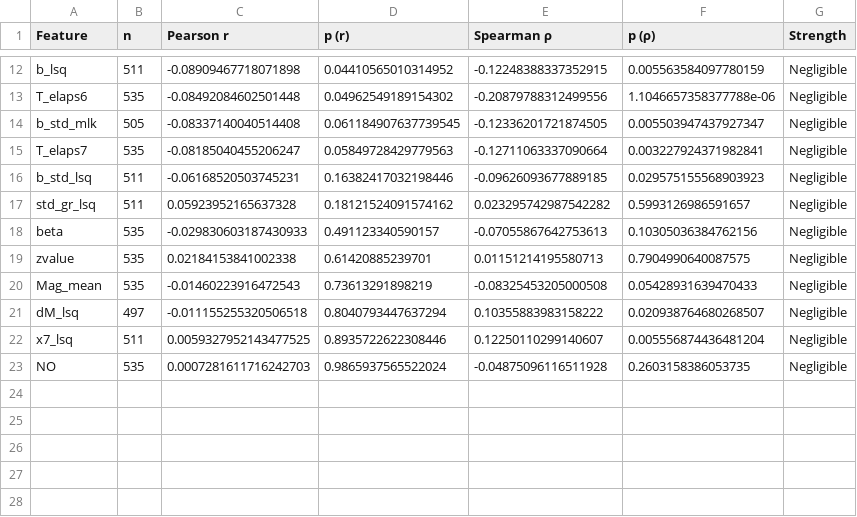
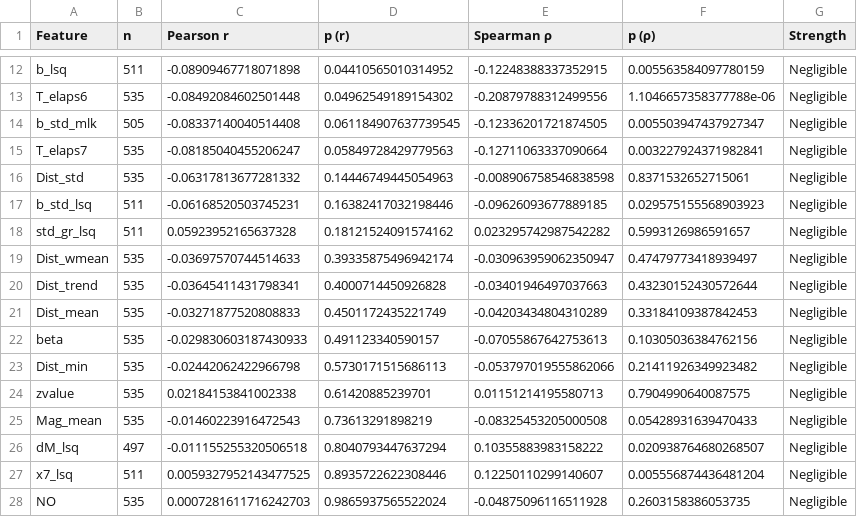
Before and after one commit to alexandernoveno/Forecasting-Magnitude-, a CSV file: outputs/tables/t31_feature_target_corr.csv, drawn as a sheet; only a part is shown, gaps mark what is left out; the diff names each change by its address in the sheet, - before the commit and + after, or states it on an @@ line.

```diff
--- a/outputs/tables/t31_feature_target_corr.csv
+++ b/outputs/tables/t31_feature_target_corr.csv
+row 16: Dist_std | 535 | -0.06317813677281332 | 0.14446749445054963 | -0.008906758546838598 | 0.8371532652715061 | Negligible
+row 19: Dist_wmean | 535 | -0.03697570744514633 | 0.39335875496942174 | -0.030963959062350947 | 0.47479773418939497 | Negligible
+row 20: Dist_trend | 535 | -0.03645411431798341 | 0.4000714450926828 | -0.03401946497037663 | 0.43230152430572644 | Negligible
+row 21: Dist_mean | 535 | -0.03271877520808833 | 0.4501172435221749 | -0.04203434804310289 | 0.33184109387842453 | Negligible
+row 23: Dist_min | 535 | -0.02442062422966798 | 0.5730171515686113 | -0.053797019555862066 | 0.21411926349923482 | Negligible
```
Also changed, not shown: outputs/tables/t02_cleaning_audit.csv, outputs/tables/t06_parameter_descriptives.csv, 40 other files.
